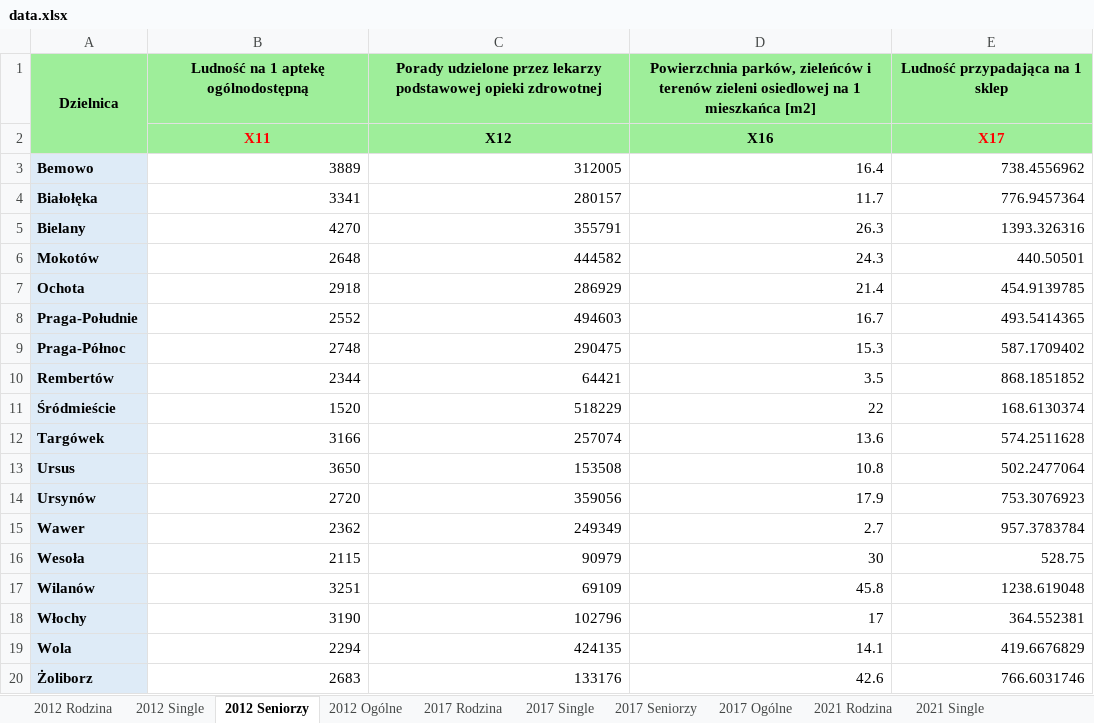
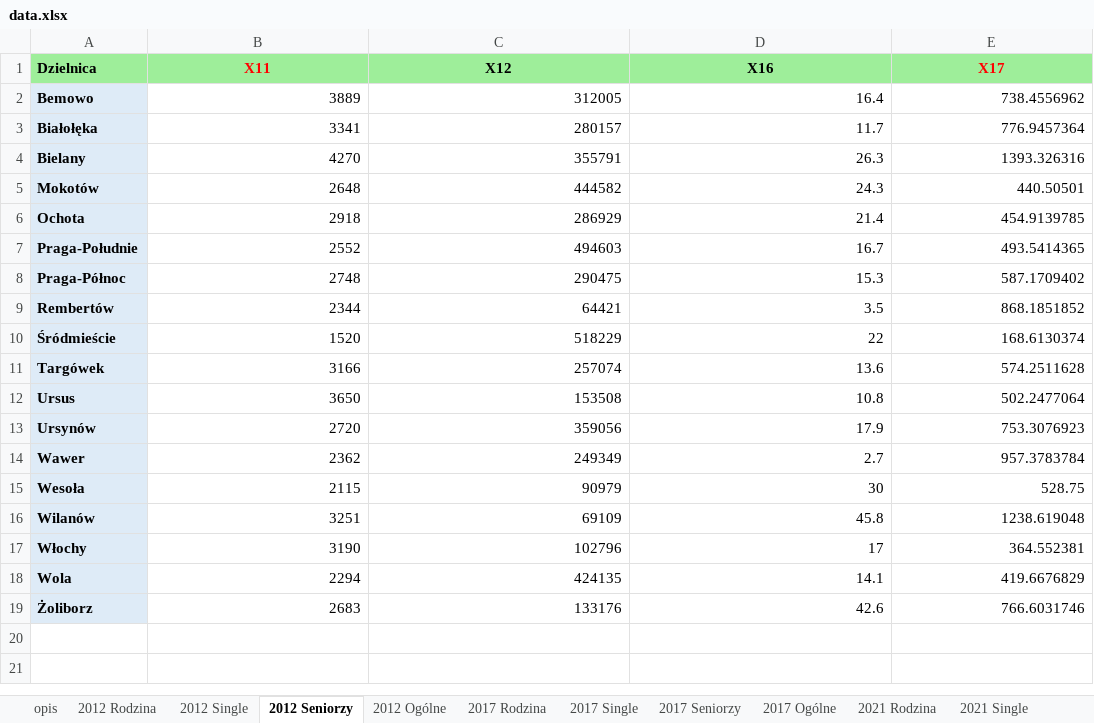
Before and after one commit to DejwidKoci/Econometrics_projects, an Excel workbook: Classification/data.xlsx, sheet 2012 Seniorzy, drawn as a sheet; values as stored, in another font and other column widths than the file's, no borders; removed rows and columns are numbered as before the commit, all else as after; the diff names each change by its address in the sheet, - before the commit and + after, or states it on an @@ line.

```diff
--- a/Classification/data.xlsx (sheet 2012 Seniorzy)
+++ b/Classification/data.xlsx (sheet 2012 Seniorzy)
+sheet tab: opis
-row 1: Dzielnica | Ludność na 1 aptekę ogólnodostępną | Porady udzielone przez lekarzy podstawowej opieki zdrowotnej | Powierzchnia parków, zieleńców i terenów zieleni osiedlowej na 1 mieszkańca [m2] | Ludność przypadająca na 1 sklep
-A1: (empty)
+A1: Dzielnica
```
Also changed, not shown: sheet 2012 Ogólne, sheet 2021 Ogólne, sheet 2017 Ogólne, sheet 2012 Rodzina, sheet 2017 Rodzina, sheet 2021 Rodzina, 5 more sheets, 2 other files.
